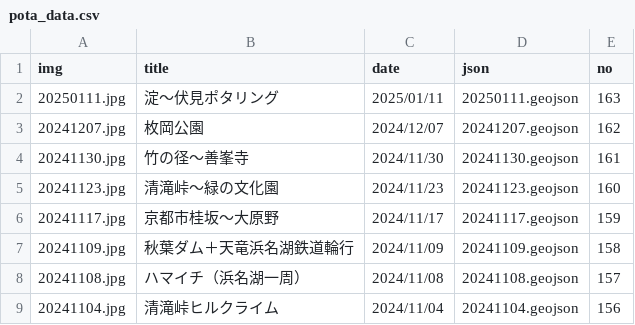
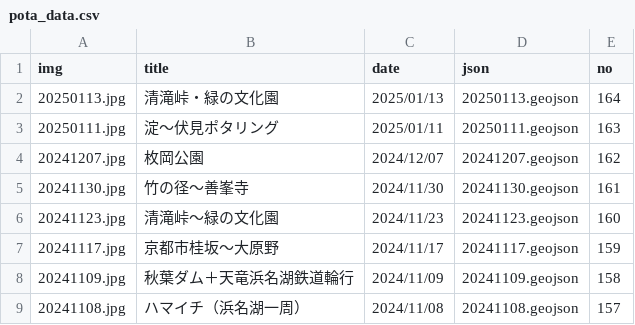
Before and after one commit to termat/potar, a CSV file: public/geojson/pota_data.csv, drawn as a sheet; only a part is shown; the shorter side is filled out with more unchanged rows.

```diff
--- a/public/geojson/pota_data.csv
+++ b/public/geojson/pota_data.csv
@@ -1,2 +1,3 @@
 img,title,date,json,no
+20250113.jpg,清滝峠・緑の文化園,2025/01/13,20250113.geojson,164
 20250111.jpg,淀～伏見ポタリング,2025/01/11,20250111.geojson,163
```
Also changed, not shown: 2 other files.
